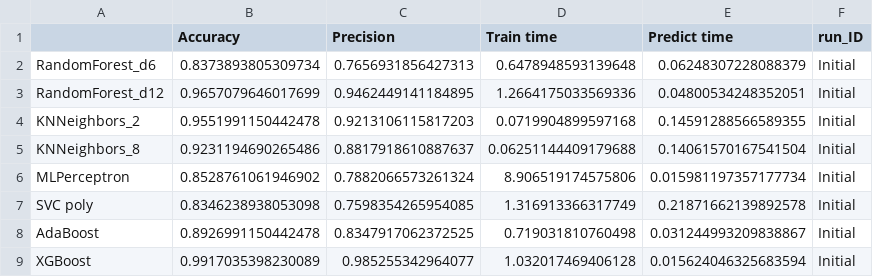
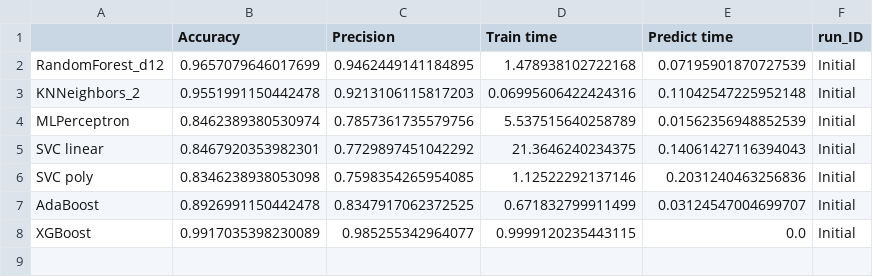
Before and after one commit to CajunCal/OptionTradingNotebooksXOM, a CSV file: learner_stats.csv, drawn as a sheet.

```diff
--- a/learner_stats.csv
+++ b/learner_stats.csv
@@ -1,9 +1,8 @@
 ,Accuracy,Precision,Train time,Predict time,run_ID
-RandomForest_d6,0.8373893805309734,0.7656931856427313,0.6478948593139648,0.06248307228088379,Initial
-RandomForest_d12,0.9657079646017699,0.9462449141184895,1.2664175033569336,0.04800534248352051,Initial
-KNNeighbors_2,0.9551991150442478,0.9213106115817203,0.0719904899597168,0.14591288566589355,Initial
-KNNeighbors_8,0.9231194690265486,0.8817918610887637,0.06251144409179688,0.14061570167541504,Initial
-MLPerceptron,0.8528761061946902,0.7882066573261324,8.906519174575806,0.015981197357177734,Initial
-SVC poly,0.8346238938053098,0.7598354265954085,1.316913366317749,0.21871662139892578,Initial
-AdaBoost,0.8926991150442478,0.8347917062372525,0.719031810760498,0.031244993209838867,Initial
-XGBoost,0.9917035398230089,0.985255342964077,1.032017469406128,0.015624046325683594,Initial
+RandomForest_d12,0.9657079646017699,0.9462449141184895,1.478938102722168,0.07195901870727539,Initial
+KNNeighbors_2,0.9551991150442478,0.9213106115817203,0.06995606422424316,0.11042547225952148,Initial
+MLPerceptron,0.8462389380530974,0.7857361735579756,5.537515640258789,0.01562356948852539,Initial
+SVC linear,0.8467920353982301,0.7729897451042292,21.3646240234375,0.14061427116394043,Initial
+SVC poly,0.8346238938053098,0.7598354265954085,1.12522292137146,0.2031240463256836,Initial
+AdaBoost,0.8926991150442478,0.8347917062372525,0.671832799911499,0.03124547004699707,Initial
+XGBoost,0.9917035398230089,0.985255342964077,0.9999120235443115,0.0,Initial
```
Also changed, not shown: 1 other file.
